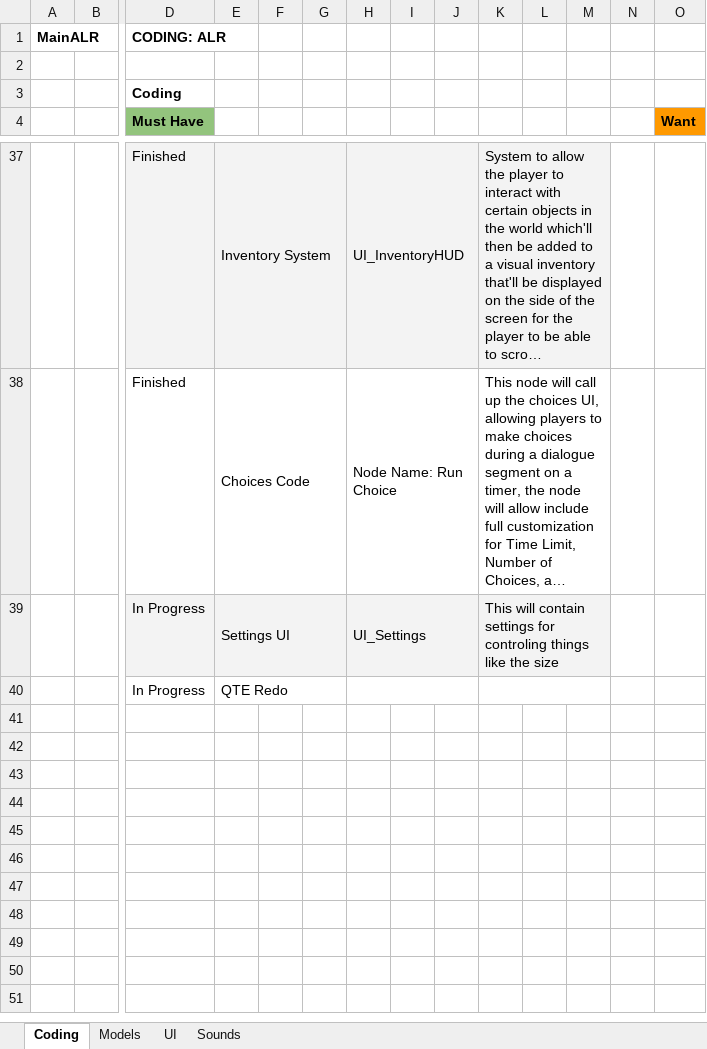
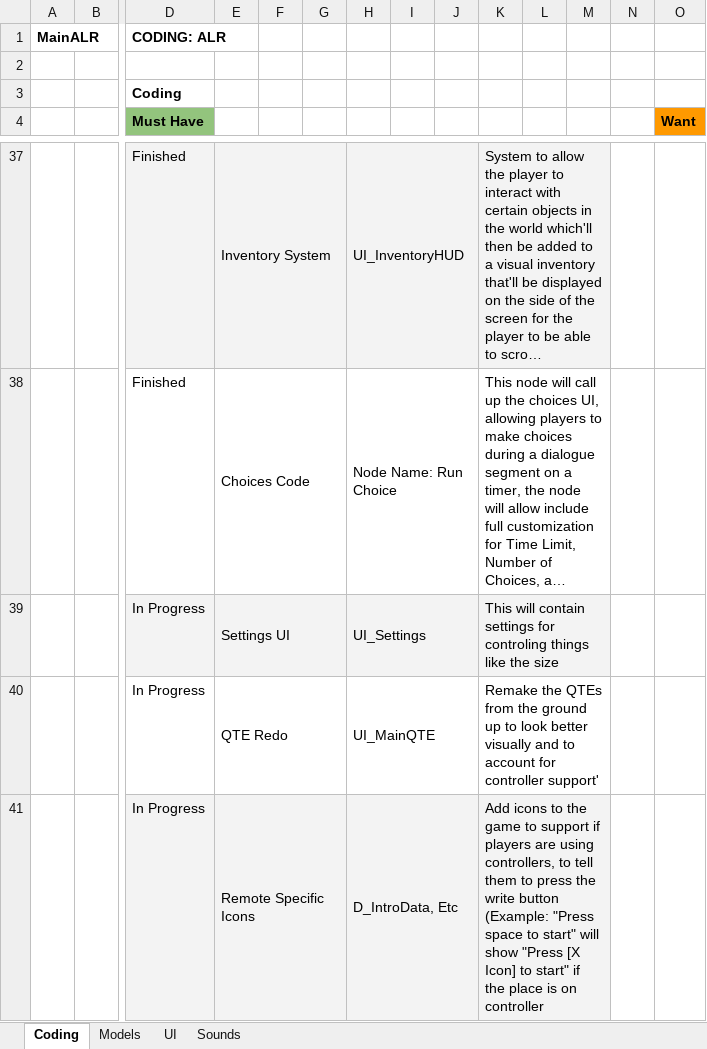
Before and after one commit to caitheai/Cost-of-Betrayal, an Excel workbook: To-Do/MainALR.xlsx, sheet Coding, drawn as a sheet; only a part is shown, gaps mark what is left out; long unchanged cells end in …; values as stored, in another font and other column widths than the file's, no borders; rows hold the shown columns only; the diff names each change by its address in the sheet, - before the commit and + after, or states it on an @@ line.

```diff
--- a/To-Do/MainALR.xlsx (sheet Coding)
+++ b/To-Do/MainALR.xlsx (sheet Coding)
-H40: (empty)
+H40: UI_MainQTE
-K40: (empty)
+K40: Remake the QTEs from the ground up to look better visually and to account for controller support'
+row 41:  |  | In Progress | Remote Specific Icons |  |  | D_IntroData, Etc |  |  | Add icons to the game to support if players are using controllers, to tell them to press the write button (Example: "Press space to start" will show "Press [X Icon] to start" if the place is on controller
```
Also changed, not shown: 9 other files.
